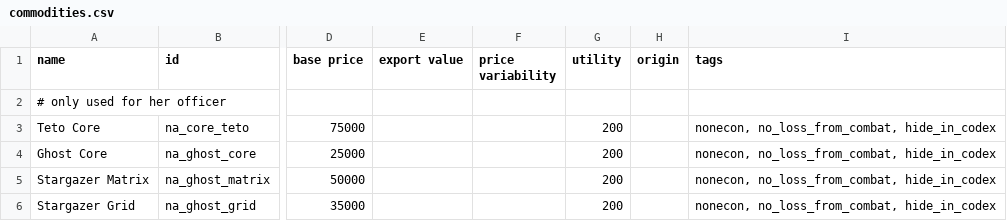
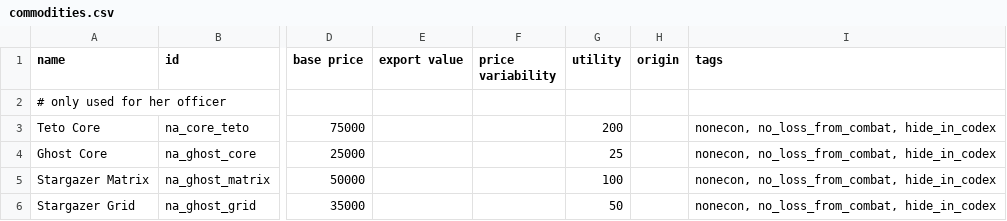
Before and after one commit to YukiMonsai/nightcross-armory, a CSV file: data/campaign/commodities.csv, drawn as a sheet; only a part is shown, gaps mark what is left out; the diff names each change by its address in the sheet, - before the commit and + after, or states it on an @@ line.

```diff
--- a/data/campaign/commodities.csv
+++ b/data/campaign/commodities.csv
-G4 (utility): 200
+G4 (utility): 25
-G5 (utility): 200
+G5 (utility): 100
-G6 (utility): 200
+G6 (utility): 50
```
Also changed, not shown: data/campaign/rules.csv, data/hullmods/hull_mods.csv, 11 other files.
